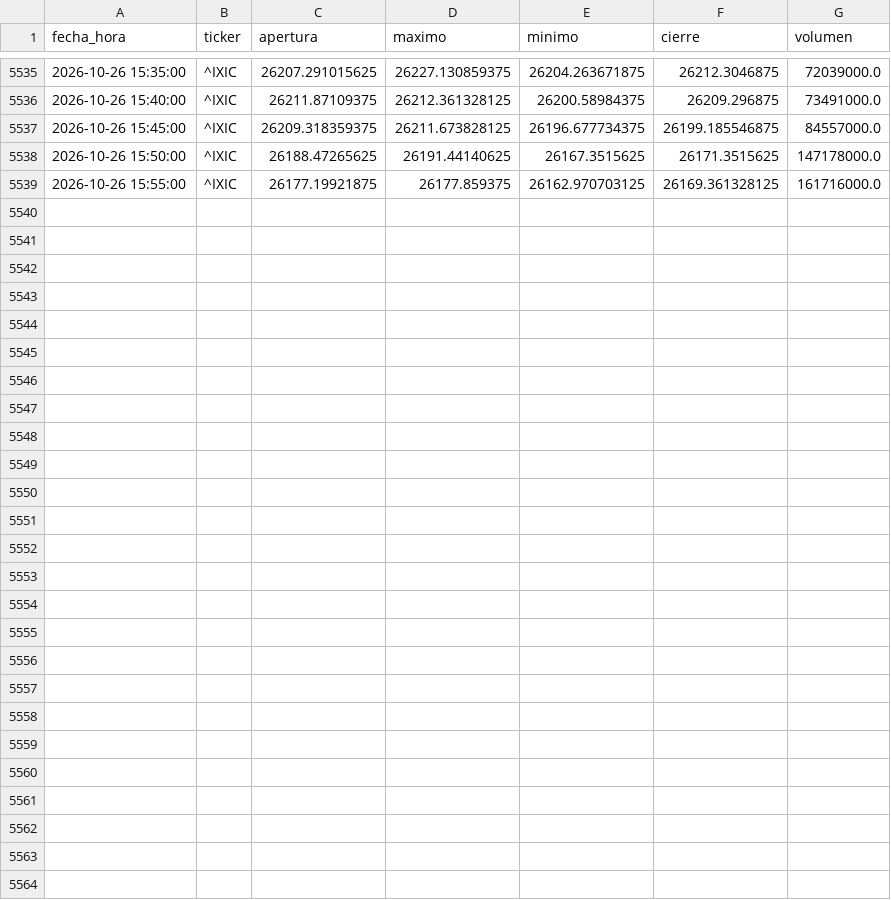
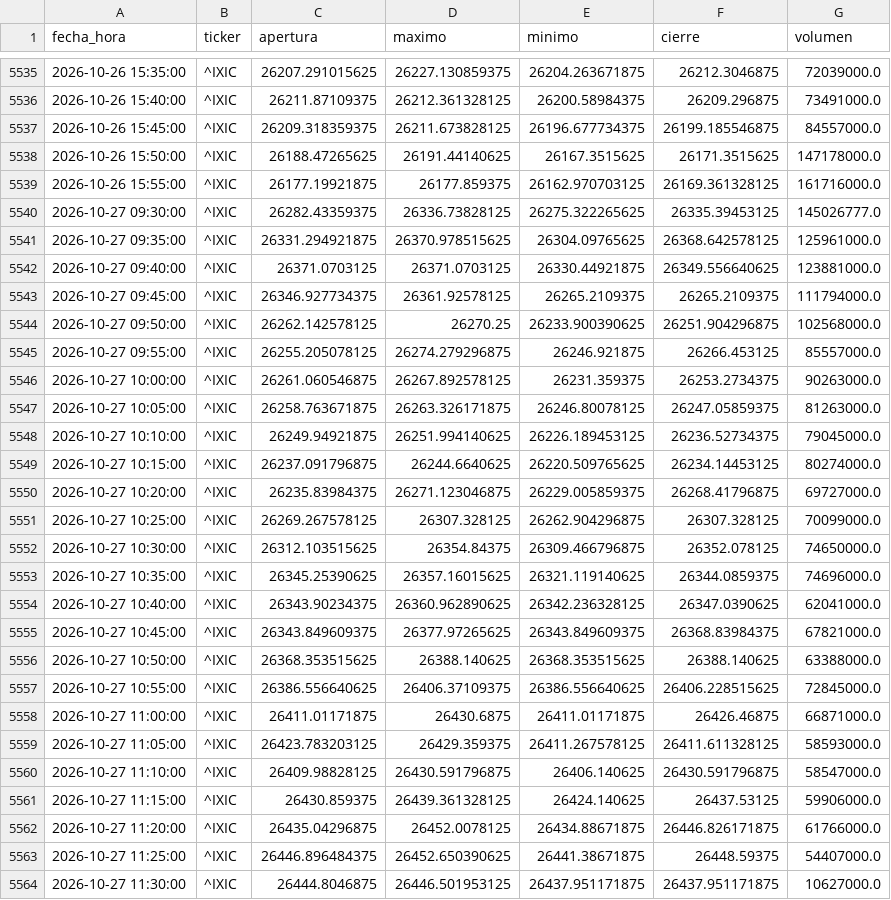
Before and after one commit to theosantacruz13-coder/Panel-bolsa-usa, a CSV file: datos/csv/IXIC_intradia.csv, drawn as a sheet; only a part is shown, gaps mark what is left out; the diff covers the shown part only; the diff names each change by its address in the sheet, - before the commit and + after, or states it on an @@ line.

```diff
--- a/datos/csv/IXIC_intradia.csv
+++ b/datos/csv/IXIC_intradia.csv
+row 5540: 2026-10-27 09:30:00 | ^IXIC | 26282.43359375 | 26336.73828125 | 26275.322265625 | 26335.39453125 | 145026777.0
+row 5541: 2026-10-27 09:35:00 | ^IXIC | 26331.294921875 | 26370.978515625 | 26304.09765625 | 26368.642578125 | 125961000.0
+row 5542: 2026-10-27 09:40:00 | ^IXIC | 26371.0703125 | 26371.0703125 | 26330.44921875 | 26349.556640625 | 123881000.0
+row 5543: 2026-10-27 09:45:00 | ^IXIC | 26346.927734375 | 26361.92578125 | 26265.2109375 | 26265.2109375 | 111794000.0
+row 5544: 2026-10-27 09:50:00 | ^IXIC | 26262.142578125 | 26270.25 | 26233.900390625 | 26251.904296875 | 102568000.0
+row 5545: 2026-10-27 09:55:00 | ^IXIC | 26255.205078125 | 26274.279296875 | 26246.921875 | 26266.453125 | 85557000.0
+row 5546: 2026-10-27 10:00:00 | ^IXIC | 26261.060546875 | 26267.892578125 | 26231.359375 | 26253.2734375 | 90263000.0
+row 5547: 2026-10-27 10:05:00 | ^IXIC | 26258.763671875 | 26263.326171875 | 26246.80078125 | 26247.05859375 | 81263000.0
+row 5548: 2026-10-27 10:10:00 | ^IXIC | 26249.94921875 | 26251.994140625 | 26226.189453125 | 26236.52734375 | 79045000.0
+row 5549: 2026-10-27 10:15:00 | ^IXIC | 26237.091796875 | 26244.6640625 | 26220.509765625 | 26234.14453125 | 80274000.0
+row 5550: 2026-10-27 10:20:00 | ^IXIC | 26235.83984375 | 26271.123046875 | 26229.005859375 | 26268.41796875 | 69727000.0
+row 5551: 2026-10-27 10:25:00 | ^IXIC | 26269.267578125 | 26307.328125 | 26262.904296875 | 26307.328125 | 70099000.0
+row 5552: 2026-10-27 10:30:00 | ^IXIC | 26312.103515625 | 26354.84375 | 26309.466796875 | 26352.078125 | 74650000.0
+row 5553: 2026-10-27 10:35:00 | ^IXIC | 26345.25390625 | 26357.16015625 | 26321.119140625 | 26344.0859375 | 74696000.0
+row 5554: 2026-10-27 10:40:00 | ^IXIC | 26343.90234375 | 26360.962890625 | 26342.236328125 | 26347.0390625 | 62041000.0
+row 5555: 2026-10-27 10:45:00 | ^IXIC | 26343.849609375 | 26377.97265625 | 26343.849609375 | 26368.83984375 | 67821000.0
+row 5556: 2026-10-27 10:50:00 | ^IXIC | 26368.353515625 | 26388.140625 | 26368.353515625 | 26388.140625 | 63388000.0
+row 5557: 2026-10-27 10:55:00 | ^IXIC | 26386.556640625 | 26406.37109375 | 26386.556640625 | 26406.228515625 | 72845000.0
+row 5558: 2026-10-27 11:00:00 | ^IXIC | 26411.01171875 | 26430.6875 | 26411.01171875 | 26426.46875 | 66871000.0
+row 5559: 2026-10-27 11:05:00 | ^IXIC | 26423.783203125 | 26429.359375 | 26411.267578125 | 26411.611328125 | 58593000.0
+row 5560: 2026-10-27 11:10:00 | ^IXIC | 26409.98828125 | 26430.591796875 | 26406.140625 | 26430.591796875 | 58547000.0
+row 5561: 2026-10-27 11:15:00 | ^IXIC | 26430.859375 | 26439.361328125 | 26424.140625 | 26437.53125 | 59906000.0
+row 5562: 2026-10-27 11:20:00 | ^IXIC | 26435.04296875 | 26452.0078125 | 26434.88671875 | 26446.826171875 | 61766000.0
+row 5563: 2026-10-27 11:25:00 | ^IXIC | 26446.896484375 | 26452.650390625 | 26441.38671875 | 26448.59375 | 54407000.0
+row 5564: 2026-10-27 11:30:00 | ^IXIC | 26444.8046875 | 26446.501953125 | 26437.951171875 | 26437.951171875 | 10627000.0
```
Also changed, not shown: 15 edited cells elsewhere in this file, datos/csv/DIA_intradia.csv, datos/csv/DJI_intradia.csv, 17 other files.
